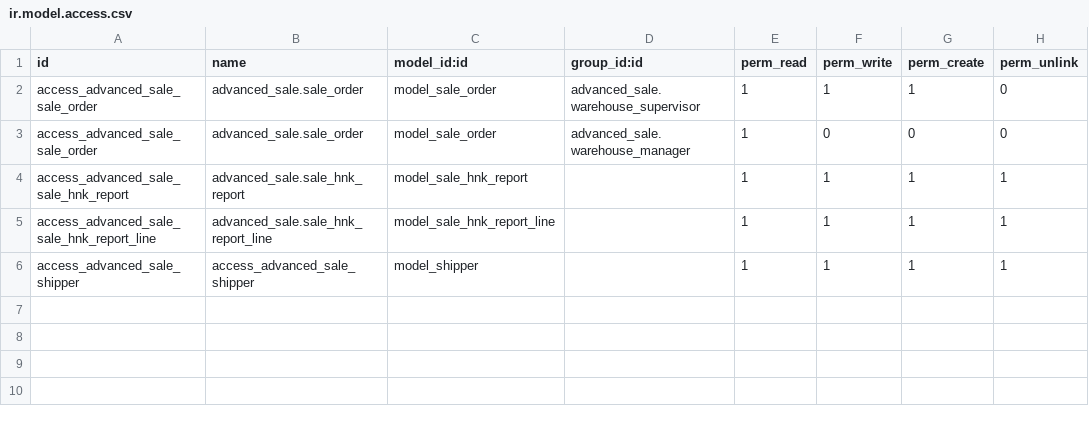
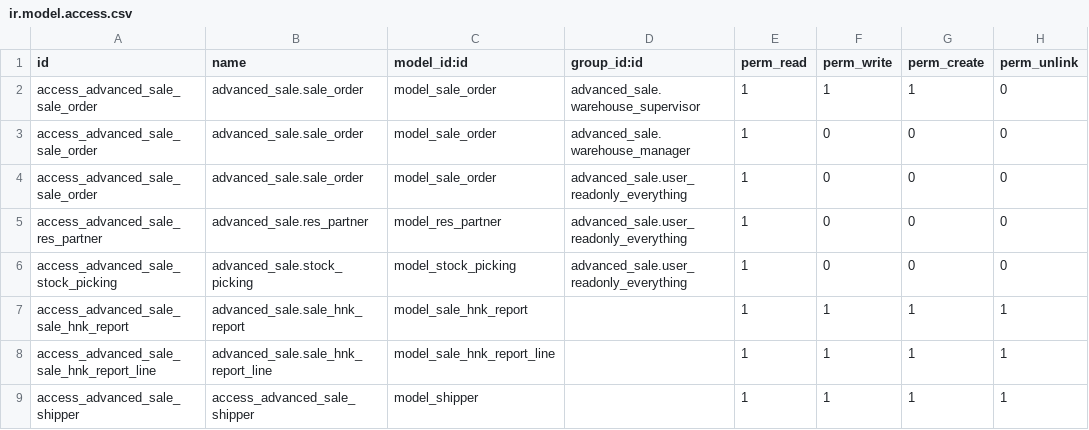
Before and after one commit to Rahulkore125/odoo12, a CSV file: advanced_sale/security/ir.model.access.csv, drawn as a sheet.

Commit message:
OHP-033: add access right to group view everything

```diff
--- a/advanced_sale/security/ir.model.access.csv
+++ b/advanced_sale/security/ir.model.access.csv
@@ -3,2 +3,5 @@ access_advanced_sale_sale_order,advanced_sale.sale_order,model_sale_order,advanc
 access_advanced_sale_sale_order,advanced_sale.sale_order,model_sale_order,advanced_sale.warehouse_manager,1,0,0,0
+access_advanced_sale_sale_order,advanced_sale.sale_order,model_sale_order,advanced_sale.user_readonly_everything,1,0,0,0
+access_advanced_sale_res_partner,advanced_sale.res_partner,model_res_partner,advanced_sale.user_readonly_everything,1,0,0,0
+access_advanced_sale_stock_picking,advanced_sale.stock_picking,model_stock_picking,advanced_sale.user_readonly_everything,1,0,0,0
 access_advanced_sale_sale_hnk_report,advanced_sale.sale_hnk_report,model_sale_hnk_report,,1,1,1,1
```
